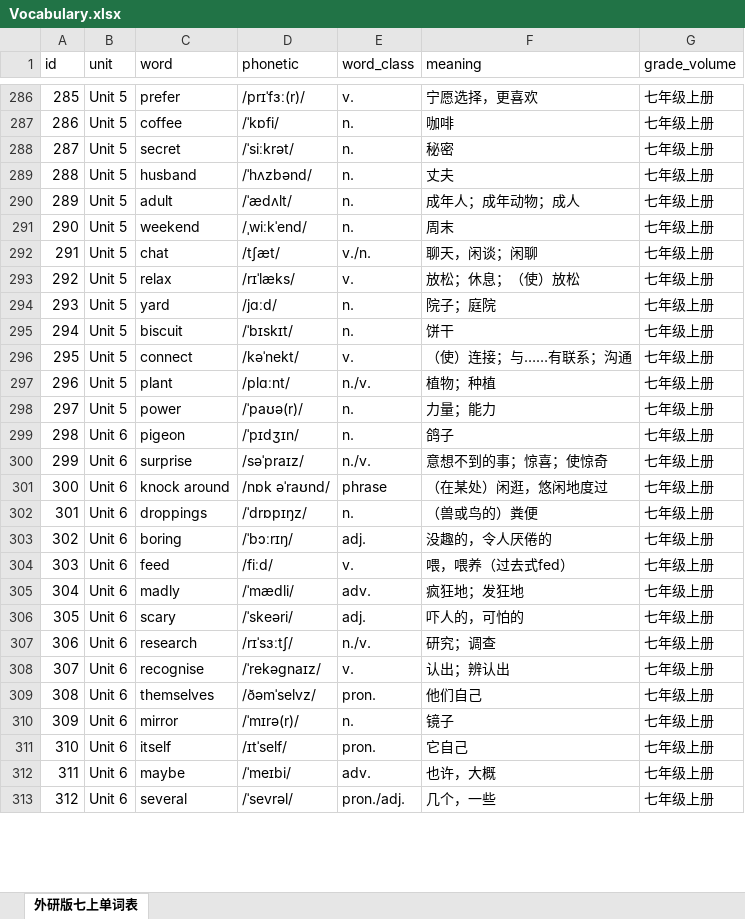
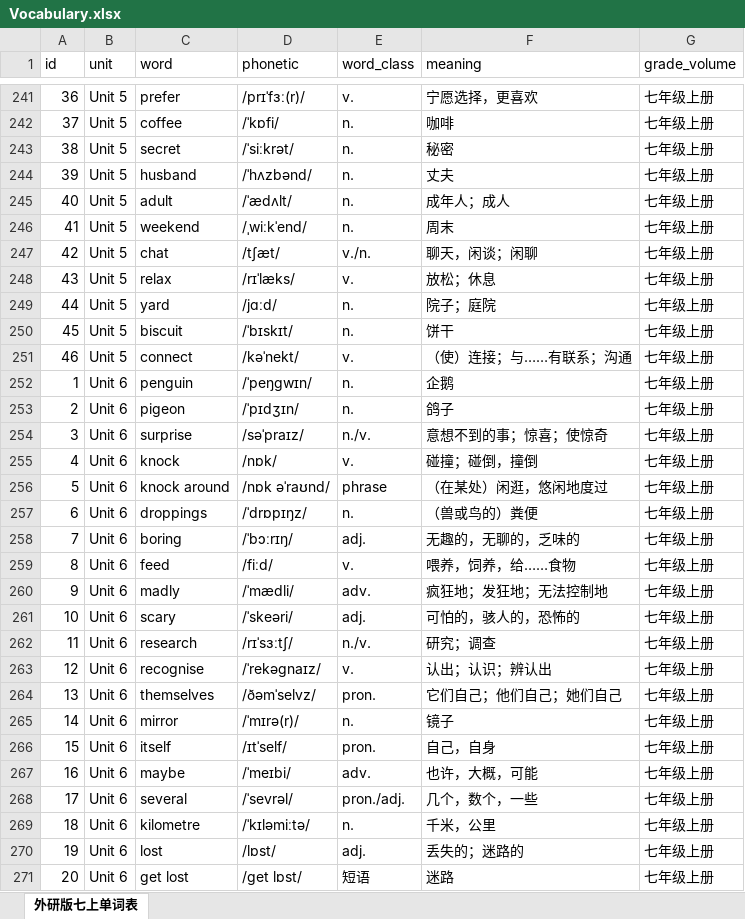
Before and after one commit to millionPan/ENGWORD, an Excel workbook: Vocabulary.xlsx, sheet 外研版七上单词表, drawn as a sheet; only a part is shown, gaps mark what is left out; values as stored, in another font and other column widths than the file's, no cell formats; removed rows and columns are numbered as before the commit, all else as after; the diff covers the shown part only; the diff names each change by its address in the sheet, - before the commit and + after, or states it on an @@ line.

```diff
--- a/Vocabulary.xlsx (sheet 外研版七上单词表)
+++ b/Vocabulary.xlsx (sheet 外研版七上单词表)
@@ column A (id) renumbered between rows 3 and 293 @@
-F245 (meaning): 成年人；成年动物；成人
+F245 (meaning): 成年人；成人
-F248 (meaning): 放松；休息；（使）放松
+F248 (meaning): 放松；休息
-row 297: 296 | Unit 5 | plant | /plɑːnt/ | n./v. | 植物；种植 | 七年级上册
-row 298: 297 | Unit 5 | power | /ˈpaʊə(r)/ | n. | 力量；能力 | 七年级上册
+row 252: 1 | Unit 6 | penguin | /ˈpeŋɡwɪn/ | n. | 企鹅 | 七年级上册
+row 255: 4 | Unit 6 | knock | /nɒk/ | v. | 碰撞；碰倒，撞倒 | 七年级上册
-F258 (meaning): 没趣的，令人厌倦的
+F258 (meaning): 无趣的，无聊的，乏味的
-F259 (meaning): 喂，喂养（过去式fed）
+F259 (meaning): 喂养，饲养，给……食物
-F260 (meaning): 疯狂地；发狂地
+F260 (meaning): 疯狂地；发狂地；无法控制地
-F261 (meaning): 吓人的，可怕的
+F261 (meaning): 可怕的，骇人的，恐怖的
-F263 (meaning): 认出；辨认出
+F263 (meaning): 认出；认识；辨认出
-F264 (meaning): 他们自己
+F264 (meaning): 它们自己；他们自己；她们自己
-F266 (meaning): 它自己
+F266 (meaning): 自己，自身
-F267 (meaning): 也许，大概
+F267 (meaning): 也许，大概，可能
-F268 (meaning): 几个，一些
+F268 (meaning): 几个，数个，一些
+row 269: 18 | Unit 6 | kilometre | /ˈkɪləmiːtə/ | n. | 千米，公里 | 七年级上册
+row 270: 19 | Unit 6 | lost | /lɒst/ | adj. | 丢失的；迷路的 | 七年级上册
+row 271: 20 | Unit 6 | get lost | /ɡet lɒst/ | 短语 | 迷路 | 七年级上册
```
Also changed, not shown: 61 added rows, 93 removed rows, 18 moved rows and 72 edited cells elsewhere in this sheet, cell formats, 1 other file.
